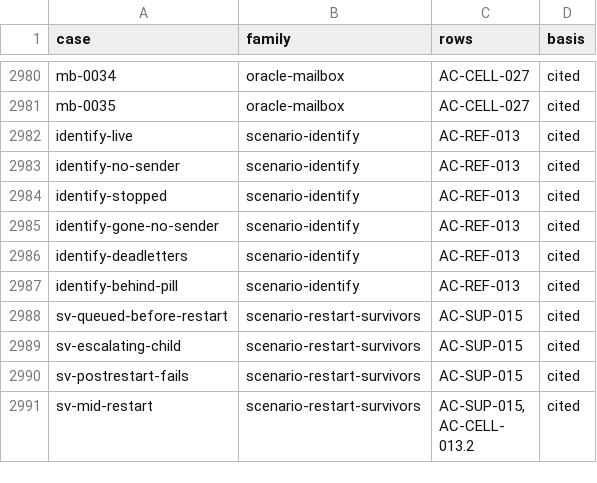
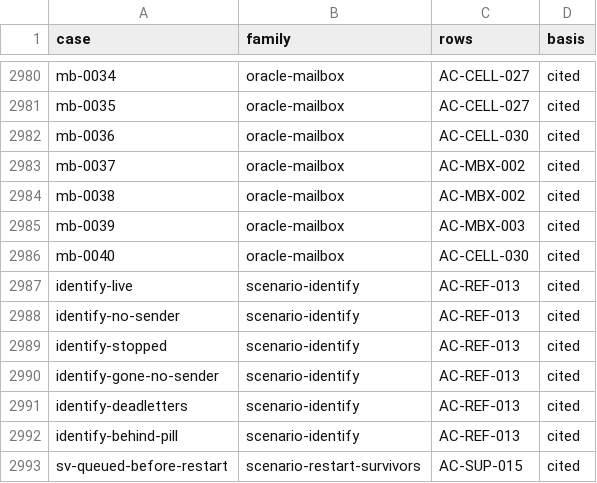
Before and after one commit to getsyntegrity/rakka, a TSV file: cases/coverage.tsv, drawn as a sheet; only a part is shown, gaps mark what is left out; the shorter side is filled out with more unchanged rows.

```diff
--- a/cases/coverage.tsv
+++ b/cases/coverage.tsv
@@ -2981,2 +2981,7 @@ mb-0034	oracle-mailbox	AC-CELL-027	cited
 mb-0035	oracle-mailbox	AC-CELL-027	cited
+mb-0036	oracle-mailbox	AC-CELL-030	cited
+mb-0037	oracle-mailbox	AC-MBX-002	cited
+mb-0038	oracle-mailbox	AC-MBX-002	cited
+mb-0039	oracle-mailbox	AC-MBX-003	cited
+mb-0040	oracle-mailbox	AC-CELL-030	cited
 identify-live	scenario-identify	AC-REF-013	cited
```
Also changed, not shown: cases/oracle-case-ids.tsv, 27 other files.
